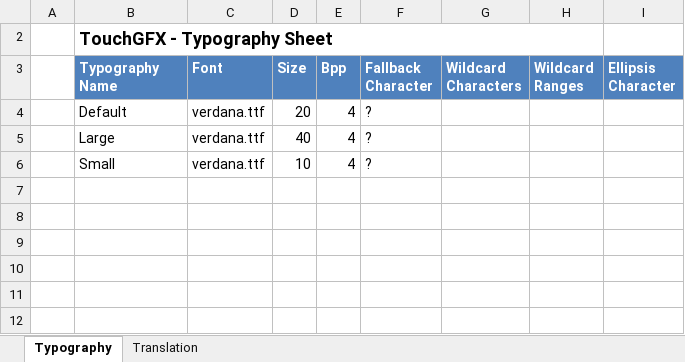
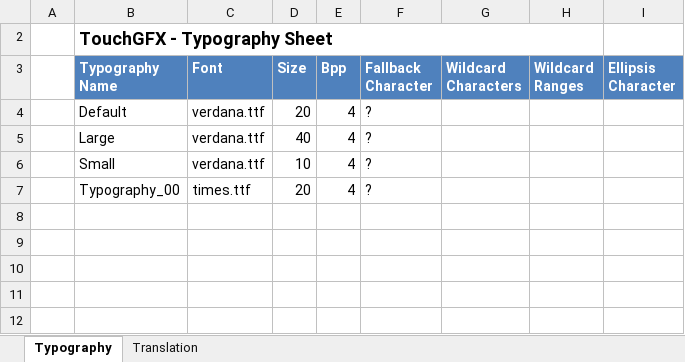
Before and after one commit to Rossano/Peltier_STM32F4, an Excel workbook: Project/TouchGFX/assets/texts/texts.xlsx, sheet Typography, drawn as a sheet; only a part is shown; values as stored, in another font and other column widths than the file's, no borders; table styles not drawn; the diff names each change by its address in the sheet, - before the commit and + after, or states it on an @@ line.

```diff
--- a/Project/TouchGFX/assets/texts/texts.xlsx (sheet Typography)
+++ b/Project/TouchGFX/assets/texts/texts.xlsx (sheet Typography)
-B7 (Typography Name): (empty)
+B7 (Typography Name): Typography_00
-C7 (Font): (empty)
+C7 (Font): times.ttf
-D7 (Size): (empty)
+D7 (Size): 20
-E7 (Bpp): (empty)
+E7 (Bpp): 4
-F7 (Fallback Character): (empty)
+F7 (Fallback Character): ?
```
Also changed, not shown: sheet Translation, 27 other files.
